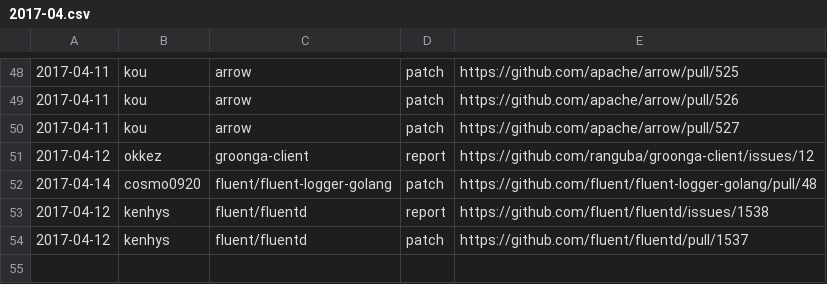
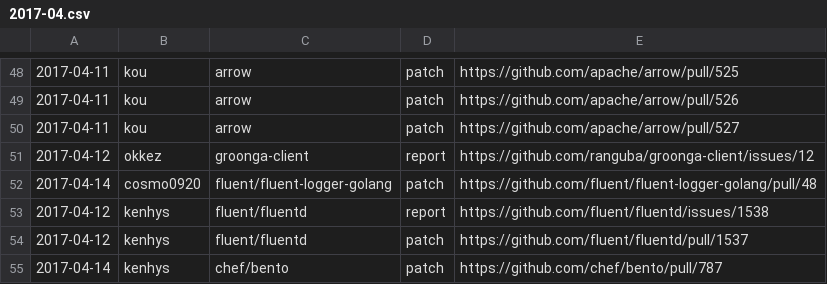
Before and after one commit to clear-code/statistics, a CSV file: upstream-feedback/2017-04.csv, drawn as a sheet; only a part is shown, gaps mark what is left out.

Commit message:
Add contribution!!

```diff
--- a/upstream-feedback/2017-04.csv
+++ b/upstream-feedback/2017-04.csv
@@ -54 +54,2 @@
 2017-04-12,kenhys,fluent/fluentd,patch,https://github.com/fluent/fluentd/pull/1537
+2017-04-14,kenhys,chef/bento,patch,https://github.com/chef/bento/pull/787
```
